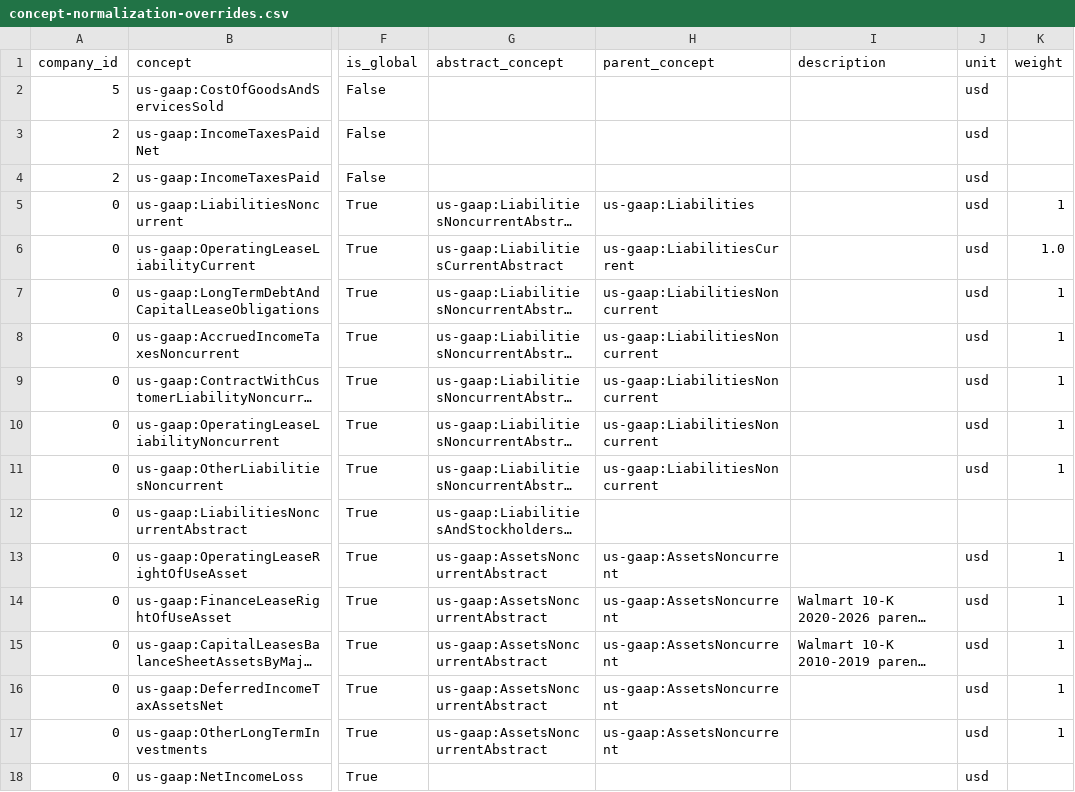
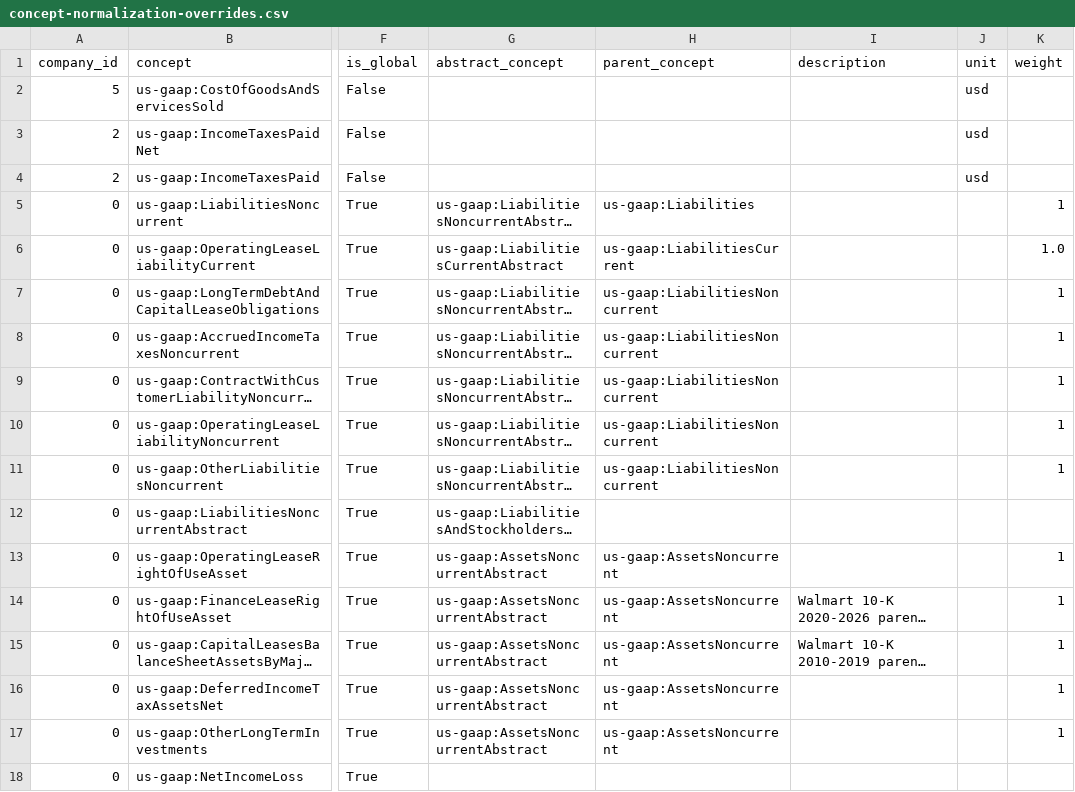
Before and after one commit to Velikolay/stonks-ai, a CSV file: migrations/data/concept-normalization-overrides.csv, drawn as a sheet; only a part is shown, gaps mark what is left out; long unchanged cells end in …; the diff covers the shown part only; the diff names each change by its address in the sheet, - before the commit and + after, or states it on an @@ line.

Commit message:
Add unit cannonization for better currency support for foreign issuers

```diff
--- a/migrations/data/concept-normalization-overrides.csv
+++ b/migrations/data/concept-normalization-overrides.csv
-J5:J11 (unit): usd
+J5:J11 (unit): (empty)
-J13:J18 (unit): usd
+J13:J18 (unit): (empty)
```
Also changed, not shown: 102 edited cells elsewhere in this file, 6 other files.
